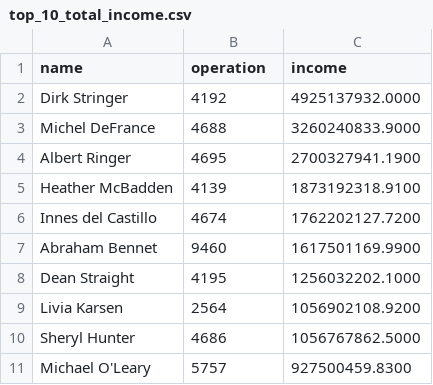
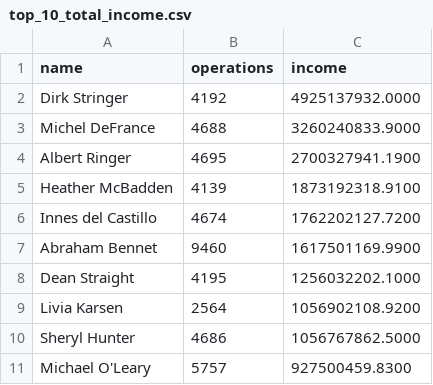
Before and after one commit to Teacher-PE/data-analytics-project-92, a CSV file: top_10_total_income.csv, drawn as a sheet.

Commit message:
Update top_10_total_income.csv

```diff
--- a/top_10_total_income.csv
+++ b/top_10_total_income.csv
@@ -1,2 +1,2 @@
-"name","operation","income"
+"name","operations","income"
 Dirk Stringer,4192,4925137932.0000
```
